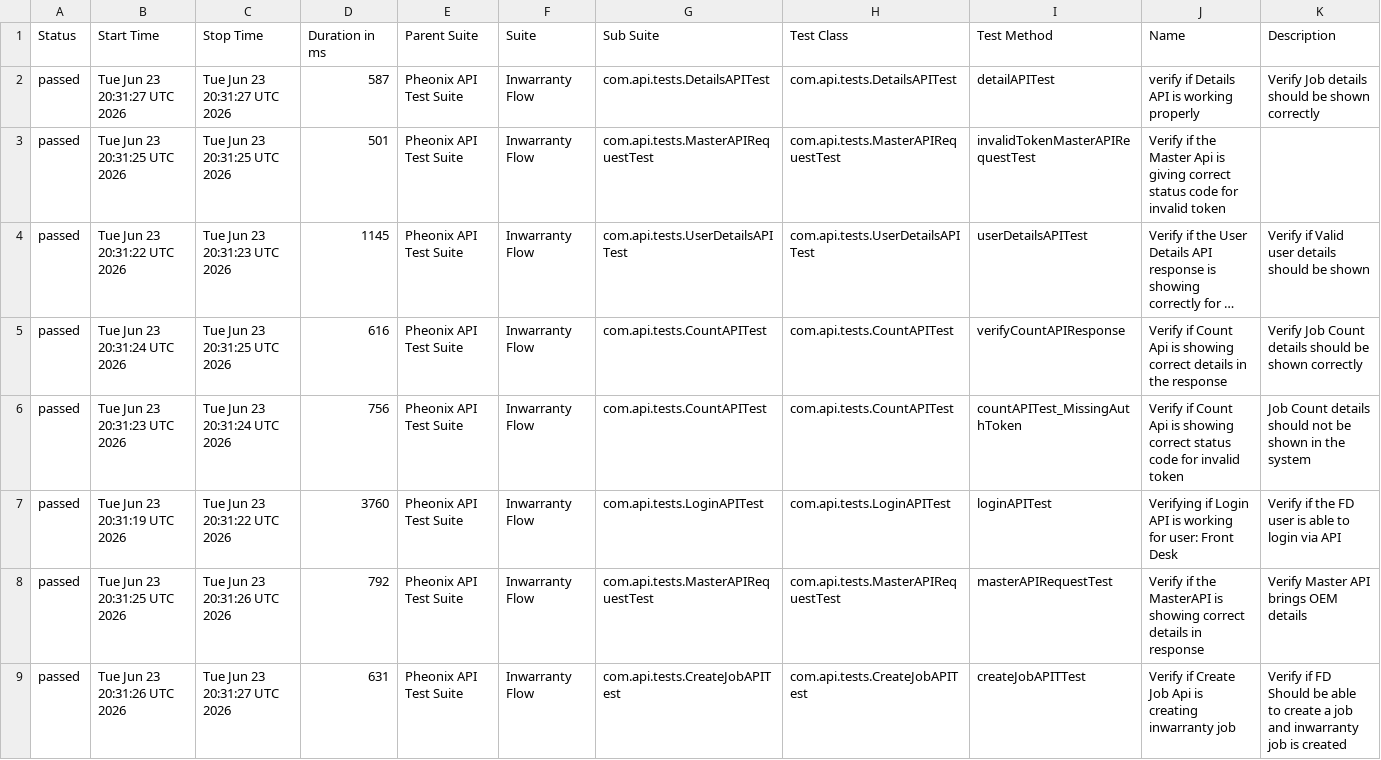
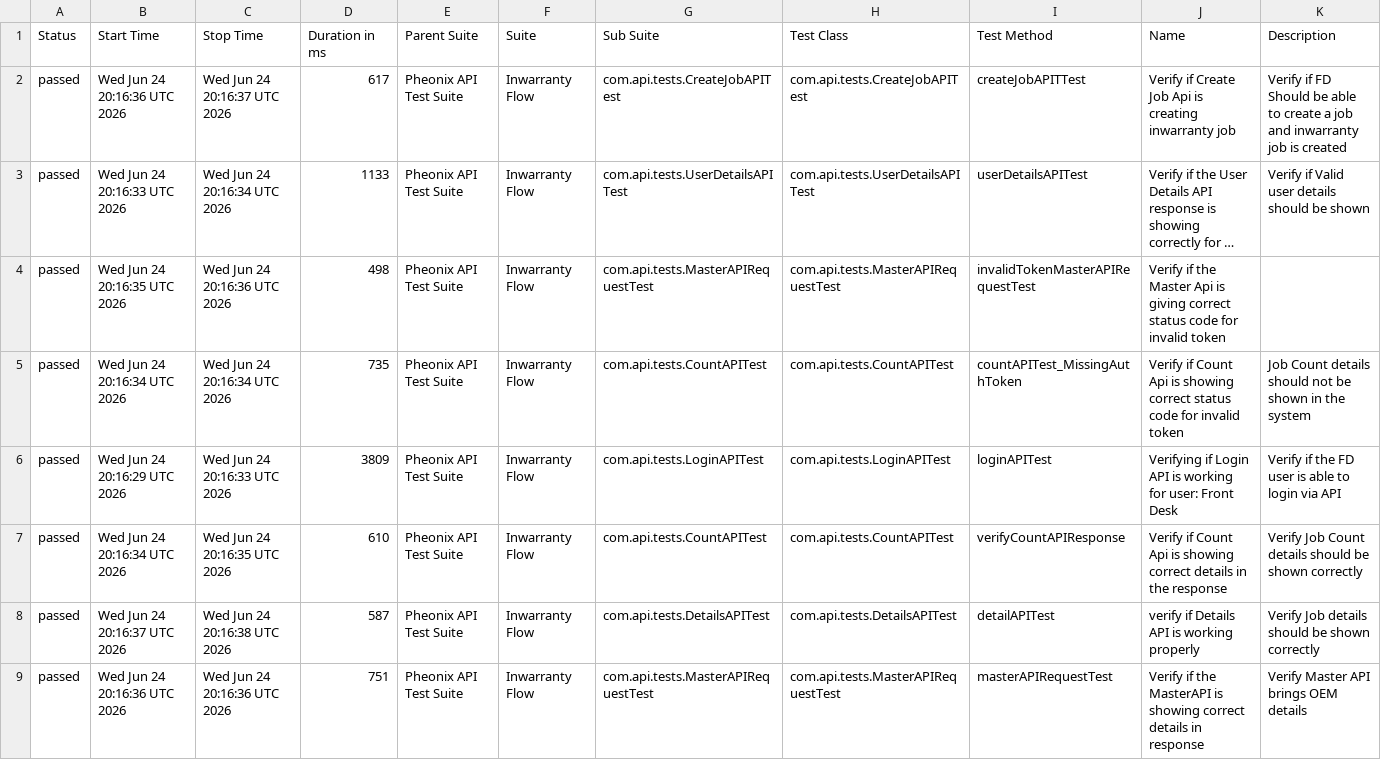
Before and after one commit to AnantKinlekar/PheonixTestAutomationFramework, a CSV file: data/suites.csv, drawn as a sheet; long unchanged cells end in …; removed rows and columns are numbered as before the commit, all else as after; the diff names each change by its address in the sheet, - before the commit and + after, or states it on an @@ line.

```diff
--- a/data/suites.csv
+++ b/data/suites.csv
-B2 (Start Time): Tue Jun 23 20:31:27 UTC 2026
+B2 (Start Time): Wed Jun 24 20:16:36 UTC 2026
-C2 (Stop Time): Tue Jun 23 20:31:27 UTC 2026
+C2 (Stop Time): Wed Jun 24 20:16:37 UTC 2026
-D2 (Duration in ms): 587
+D2 (Duration in ms): 617
-G2 (Sub Suite): com.api.tests.DetailsAPITest
+G2 (Sub Suite): com.api.tests.CreateJobAPITest
-H2 (Test Class): com.api.tests.DetailsAPITest
+H2 (Test Class): com.api.tests.CreateJobAPITest
-I2 (Test Method): detailAPITest
+I2 (Test Method): createJobAPITTest
-J2 (Name): verify if Details API is working properly
+J2 (Name): Verify if Create Job Api is creating inwarranty job
-K2 (Description): Verify Job details should be shown correctly
+K2 (Description): Verify if FD Should be able to create a job and inwarranty job is created
-row 3: passed | Tue Jun 23 20:31:25 UTC 2026 | Tue Jun 23 20:31:25 UTC 2026 | 501 | Pheonix API Test Suite | Inwarranty Flow | com.api.tests.MasterAPIRequestTest | com.api.tests.MasterAPIRequestTest | invalidTokenMasterAPIRequestTest | Verify if the Master Api is giving correct status code for invalid token
-B3 (Start Time): Tue Jun 23 20:31:22 UTC 2026
+B3 (Start Time): Wed Jun 24 20:16:33 UTC 2026
-C3 (Stop Time): Tue Jun 23 20:31:23 UTC 2026
+C3 (Stop Time): Wed Jun 24 20:16:34 UTC 2026
-D3 (Duration in ms): 1145
+D3 (Duration in ms): 1133
-B4 (Start Time): Tue Jun 23 20:31:24 UTC 2026
+B4 (Start Time): Wed Jun 24 20:16:35 UTC 2026
-C4 (Stop Time): Tue Jun 23 20:31:25 UTC 2026
+C4 (Stop Time): Wed Jun 24 20:16:36 UTC 2026
-D4 (Duration in ms): 616
+D4 (Duration in ms): 498
-G4 (Sub Suite): com.api.tests.CountAPITest
+G4 (Sub Suite): com.api.tests.MasterAPIRequestTest
-H4 (Test Class): com.api.tests.CountAPITest
+H4 (Test Class): com.api.tests.MasterAPIRequestTest
-I4 (Test Method): verifyCountAPIResponse
+I4 (Test Method): invalidTokenMasterAPIRequestTest
-J4 (Name): Verify if Count Api is showing correct details in the response
+J4 (Name): Verify if the Master Api is giving correct status code for invalid token
-K4 (Description): Verify Job Count details should be shown correctly
+K4 (Description): (empty)
-B5 (Start Time): Tue Jun 23 20:31:23 UTC 2026
+B5 (Start Time): Wed Jun 24 20:16:34 UTC 2026
-C5 (Stop Time): Tue Jun 23 20:31:24 UTC 2026
+C5 (Stop Time): Wed Jun 24 20:16:34 UTC 2026
-D5 (Duration in ms): 756
+D5 (Duration in ms): 735
-B6 (Start Time): Tue Jun 23 20:31:19 UTC 2026
+B6 (Start Time): Wed Jun 24 20:16:29 UTC 2026
-C6 (Stop Time): Tue Jun 23 20:31:22 UTC 2026
+C6 (Stop Time): Wed Jun 24 20:16:33 UTC 2026
-D6 (Duration in ms): 3760
+D6 (Duration in ms): 3809
+row 7: passed | Wed Jun 24 20:16:34 UTC 2026 | Wed Jun 24 20:16:35 UTC 2026 | 610 | Pheonix API Test Suite | Inwarranty Flow | com.api.tests.CountAPITest | com.api.tests.CountAPITest | verifyCountAPIResponse | Verify if Count Api is showing correct details in the response | Verify Job Count details should be shown correctly
+row 8: passed | Wed Jun 24 20:16:37 UTC 2026 | Wed Jun 24 20:16:38 UTC 2026 | 587 | Pheonix API Test Suite | Inwarranty Flow | com.api.tests.DetailsAPITest | com.api.tests.DetailsAPITest | detailAPITest | verify if Details API is working properly | Verify Job details should be shown correctly
-B9 (Start Time): Tue Jun 23 20:31:25 UTC 2026
+B9 (Start Time): Wed Jun 24 20:16:36 UTC 2026
-C9 (Stop Time): Tue Jun 23 20:31:26 UTC 2026
+C9 (Stop Time): Wed Jun 24 20:16:36 UTC 2026
-D9 (Duration in ms): 792
+D9 (Duration in ms): 751
-row 9: passed | Tue Jun 23 20:31:26 UTC 2026 | Tue Jun 23 20:31:27 UTC 2026 | 631 | Pheonix API Test Suite | Inwarranty Flow | com.api.tests.CreateJobAPITest | com.api.tests.CreateJobAPITest | createJobAPITTest | Verify if Create Job Api is creating inwarranty job | Verify if FD Should be able to create a job and inwarranty job is created
```
Also changed, not shown: data/behaviors.csv, 50 other files.
